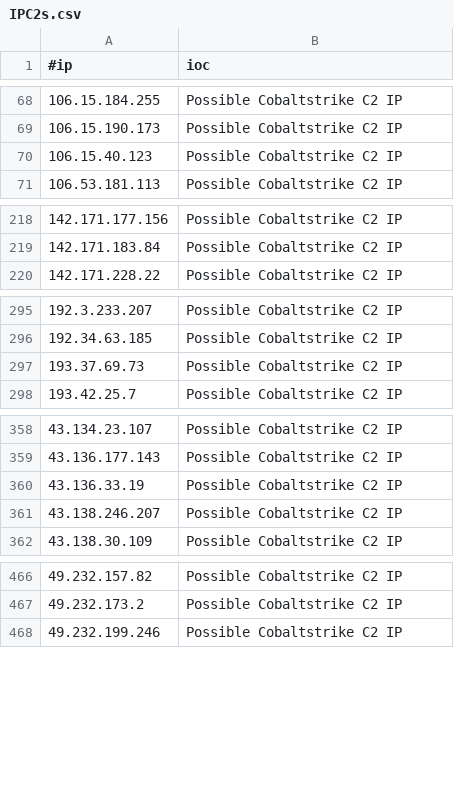
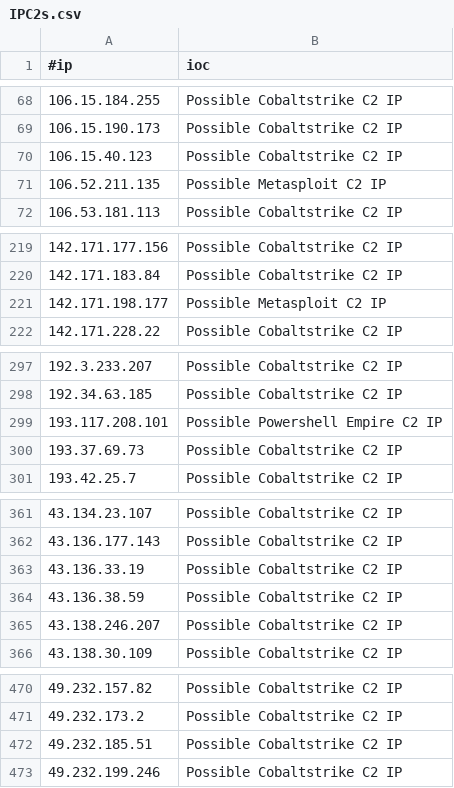
Before and after one commit to Xavier001/IOCs, a CSV file: IPC2s.csv, drawn as a sheet; only a part is shown, gaps mark what is left out; the diff covers the shown part only; the diff names each change by its address in the sheet, - before the commit and + after, or states it on an @@ line.

```diff
--- a/IPC2s.csv
+++ b/IPC2s.csv
+row 71: 106.52.211.135 | Possible Metasploit C2 IP
+row 221: 142.171.198.177 | Possible Metasploit C2 IP
+row 299: 193.117.208.101 | Possible Powershell Empire C2 IP
+row 364: 43.136.38.59 | Possible Cobaltstrike C2 IP
+row 472: 49.232.185.51 | Possible Cobaltstrike C2 IP
```
Also changed, not shown: 1 added row elsewhere in this file, domainC2s-filter-abused.csv, domainC2swithURL.csv, 4 other files.
